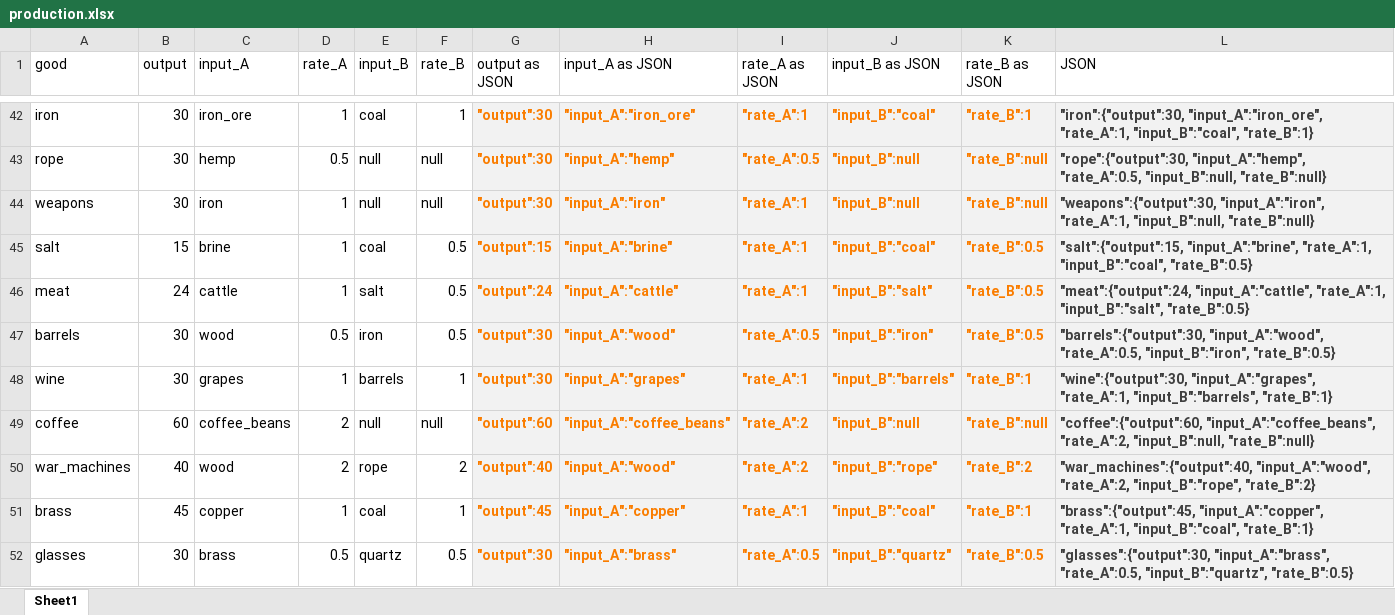
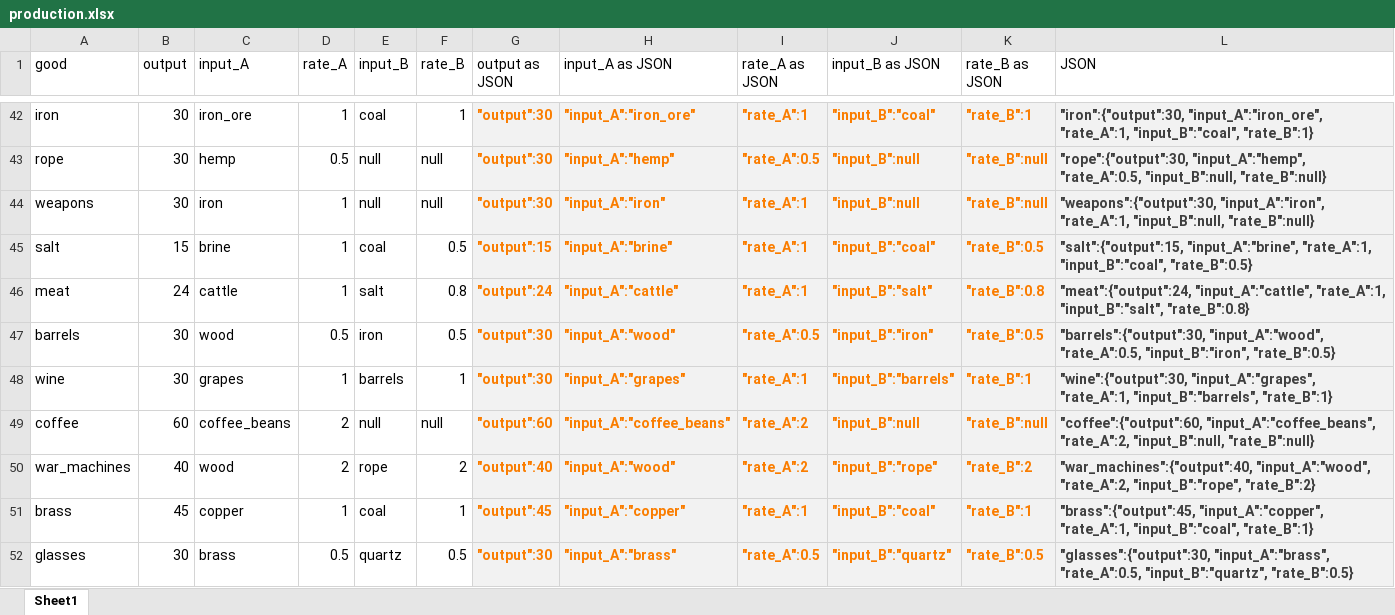
Before and after one commit to anno-assist/anno-assist.github.io, an Excel workbook: production.xlsx, sheet Sheet1, drawn as a sheet; only a part is shown, gaps mark what is left out; values as stored, in another font and other column widths than the file's, no borders; the diff covers the shown part only; the diff names each change by its address in the sheet, - before the commit and + after, or states it on an @@ line.

Commit message:
Add utility views for production, icons

```diff
--- a/production.xlsx (sheet Sheet1)
+++ b/production.xlsx (sheet Sheet1)
-F46 (rate_B): 0.5
+F46 (rate_B): 0.8
-K46 (rate_B as JSON): "rate_B":0.5
+K46 (rate_B as JSON): "rate_B":0.8
-L46 (JSON): …"rate_A":1, "input_B":"salt", "rate_B":0.5}
+L46 (JSON): …"rate_A":1, "input_B":"salt", "rate_B":0.8}
```
Also changed, not shown: 1 edited cell elsewhere in this sheet, 9 other files.
